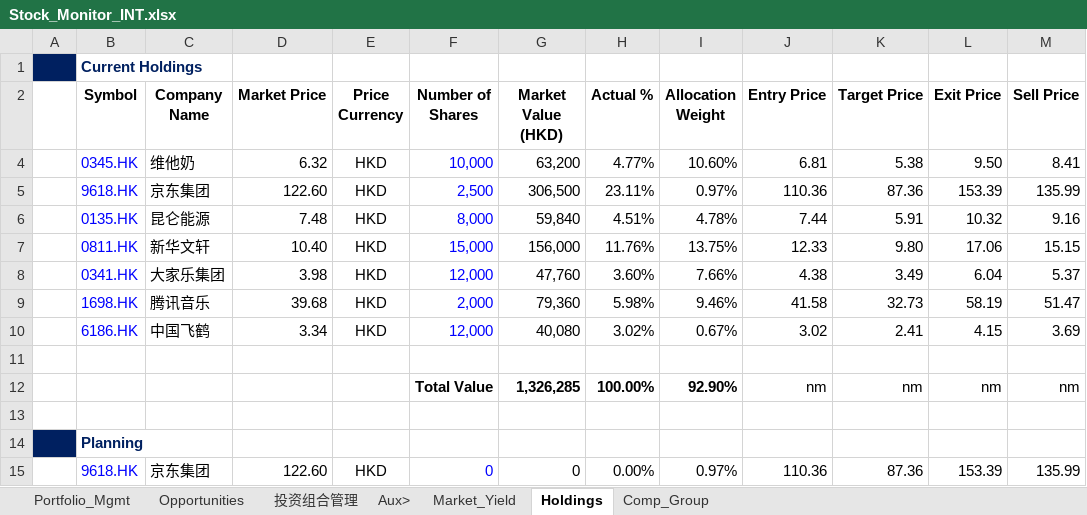
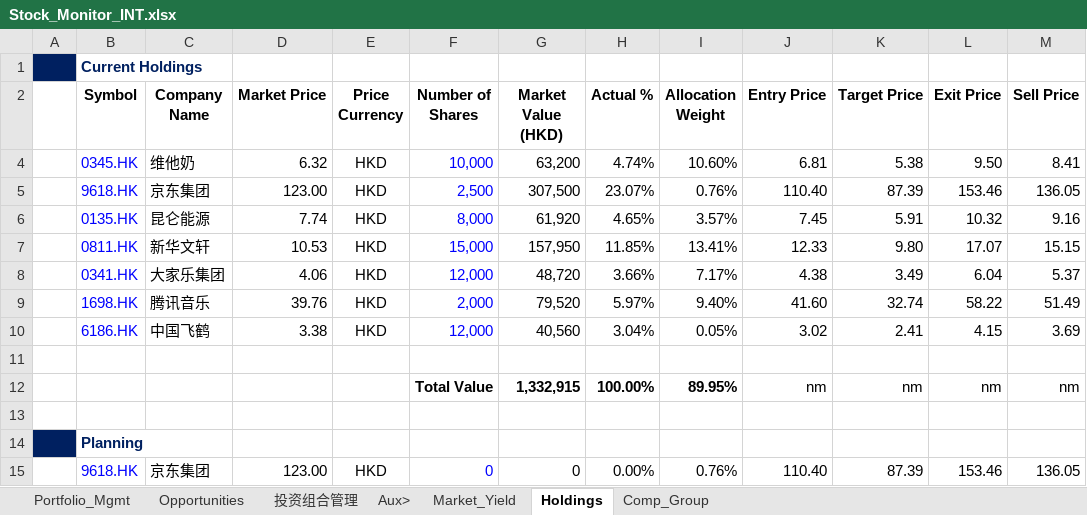
Before and after one commit to JerryChenz/Invest_Proc_1, an Excel workbook: financial_models/Stock_Monitor_INT.xlsx, sheet Holdings, drawn as a sheet; only a part is shown; values as stored, in another font and other column widths than the file's, no borders; removed rows and columns are numbered as before the commit, all else as after; the diff covers the shown part only; the diff names each change by its address in the sheet, - before the commit and + after, or states it on an @@ line.

```diff
--- a/financial_models/Stock_Monitor_INT.xlsx (sheet Holdings)
+++ b/financial_models/Stock_Monitor_INT.xlsx (sheet Holdings)
-H4 (Actual %): 4.77%
+H4 (Actual %): 4.74%
-row 5:  | 9618.HK | 京东集团 | 122.60 | HKD | 2,500 | 306,500 | 23.11% | 0.97% | 110.36 | 87.36 | 153.39 | 135.99
+row 5:  | 9618.HK | 京东集团 | 123.00 | HKD | 2,500 | 307,500 | 23.07% | 0.76% | 110.40 | 87.39 | 153.46 | 136.05
-D6 (Market Price): 7.48
+D6 (Market Price): 7.74
-G6 (Market Value (HKD)): 59,840
+G6 (Market Value (HKD)): 61,920
-H6 (Actual %): 4.51%
+H6 (Actual %): 4.65%
-I6 (Allocation Weight): 4.78%
+I6 (Allocation Weight): 3.57%
-J6 (Entry Price): 7.44
+J6 (Entry Price): 7.45
-D7 (Market Price): 10.40
+D7 (Market Price): 10.53
-G7 (Market Value (HKD)): 156,000
+G7 (Market Value (HKD)): 157,950
-H7 (Actual %): 11.76%
+H7 (Actual %): 11.85%
-I7 (Allocation Weight): 13.75%
+I7 (Allocation Weight): 13.41%
-L7 (Exit Price): 17.06
+L7 (Exit Price): 17.07
-D8 (Market Price): 3.98
+D8 (Market Price): 4.06
-G8 (Market Value (HKD)): 47,760
+G8 (Market Value (HKD)): 48,720
-H8 (Actual %): 3.60%
+H8 (Actual %): 3.66%
-I8 (Allocation Weight): 7.66%
+I8 (Allocation Weight): 7.17%
-row 9:  | 1698.HK | 腾讯音乐 | 39.68 | HKD | 2,000 | 79,360 | 5.98% | 9.46% | 41.58 | 32.73 | 58.19 | 51.47
+row 9:  | 1698.HK | 腾讯音乐 | 39.76 | HKD | 2,000 | 79,520 | 5.97% | 9.40% | 41.60 | 32.74 | 58.22 | 51.49
-D10 (Market Price): 3.34
+D10 (Market Price): 3.38
-G10 (Market Value (HKD)): 40,080
+G10 (Market Value (HKD)): 40,560
-H10 (Actual %): 3.02%
+H10 (Actual %): 3.04%
-I10 (Allocation Weight): 0.67%
+I10 (Allocation Weight): 0.05%
-G12 (Market Value (HKD)): 1,326,285
+G12 (Market Value (HKD)): 1,332,915
-I12 (Allocation Weight): 92.90%
+I12 (Allocation Weight): 89.95%
-D15 (Market Price): 122.60
+D15 (Market Price): 123.00
-I15 (Allocation Weight): 0.97%
+I15 (Allocation Weight): 0.76%
-J15 (Entry Price): 110.36
+J15 (Entry Price): 110.40
-K15 (Target Price): 87.36
+K15 (Target Price): 87.39
-L15 (Exit Price): 153.39
+L15 (Exit Price): 153.46
-M15 (Sell Price): 135.99
+M15 (Sell Price): 136.05
```
Also changed, not shown: 16 edited cells elsewhere in this sheet, sheet Opportunities, sheet Market_Yield, hidden cells, financial_models/opportunities/0811.HK_Valuation.xlsx, financial_models/opportunities/2331.HK_Valuation.xlsx, 19 other files.
